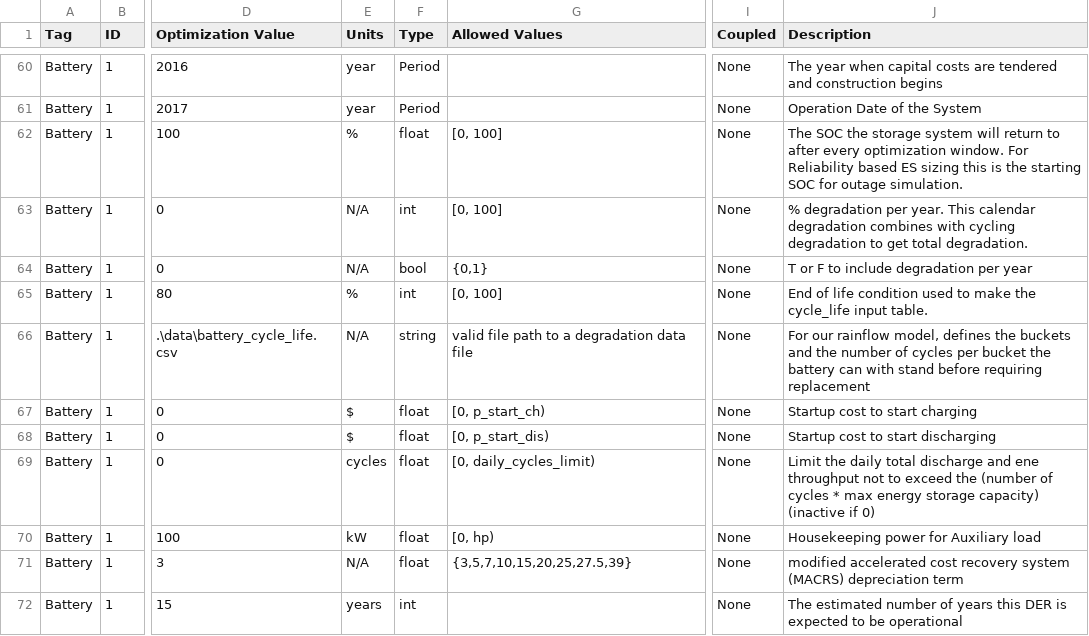
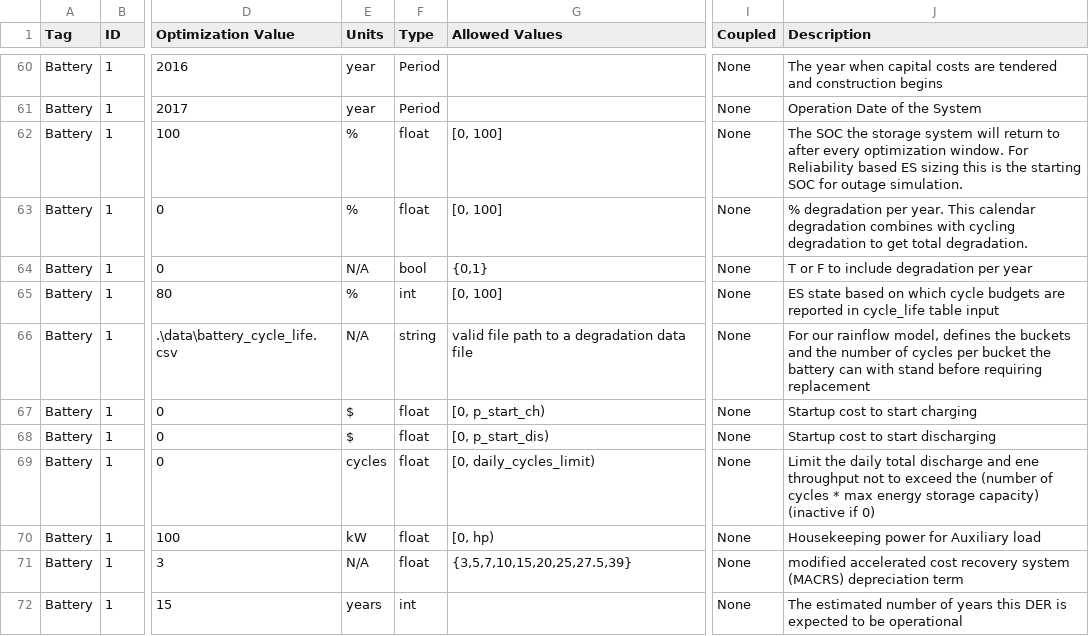
Before and after one commit to irizvanoghlu/Avantus, a CSV file: Model_Parameters_Template_DER.csv, drawn as a sheet; only a part is shown, gaps mark what is left out; the diff names each change by its address in the sheet, - before the commit and + after, or states it on an @@ line.

```diff
--- a/Model_Parameters_Template_DER.csv
+++ b/Model_Parameters_Template_DER.csv
-E63 (Units): N/A
+E63 (Units): %
-F63 (Type): int
+F63 (Type): float
-J65 (Description): End of life condition used to make the cycle_life input table.
+J65 (Description): ES state based on which cycle budgets are reported in cycle_life table input
```
Also changed, not shown: 11 other files.
